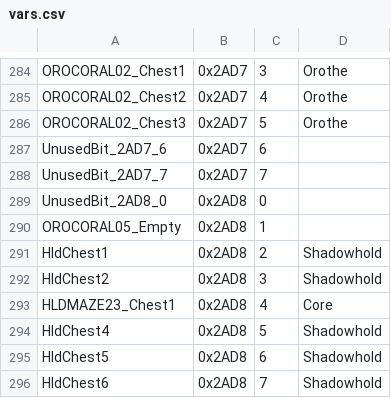
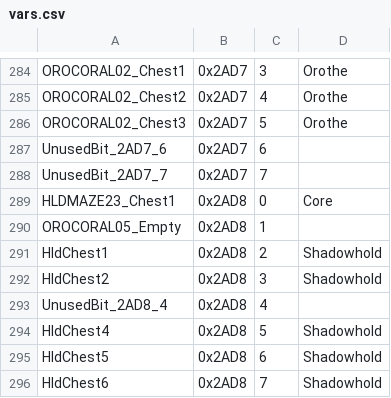
Before and after one commit to GauChoob/magination-gba, a CSV file: vars.csv, drawn as a sheet; only a part is shown, gaps mark what is left out.

```diff
--- a/vars.csv
+++ b/vars.csv
@@ -288,3 +288,3 @@ UnusedBit_2AD7_6,0x2AD7,6,
 UnusedBit_2AD7_7,0x2AD7,7,
-UnusedBit_2AD8_0,0x2AD8,0,
+HLDMAZE23_Chest1,0x2AD8,0,Core
 OROCORAL05_Empty,0x2AD8,1,
@@ -292,3 +292,3 @@ HldChest1,0x2AD8,2,Shadowhold
 HldChest2,0x2AD8,3,Shadowhold
-HLDMAZE23_Chest1,0x2AD8,4,Core
+UnusedBit_2AD8_4,0x2AD8,4,
 HldChest4,0x2AD8,5,Shadowhold
```
Also changed, not shown: 25 other files.
